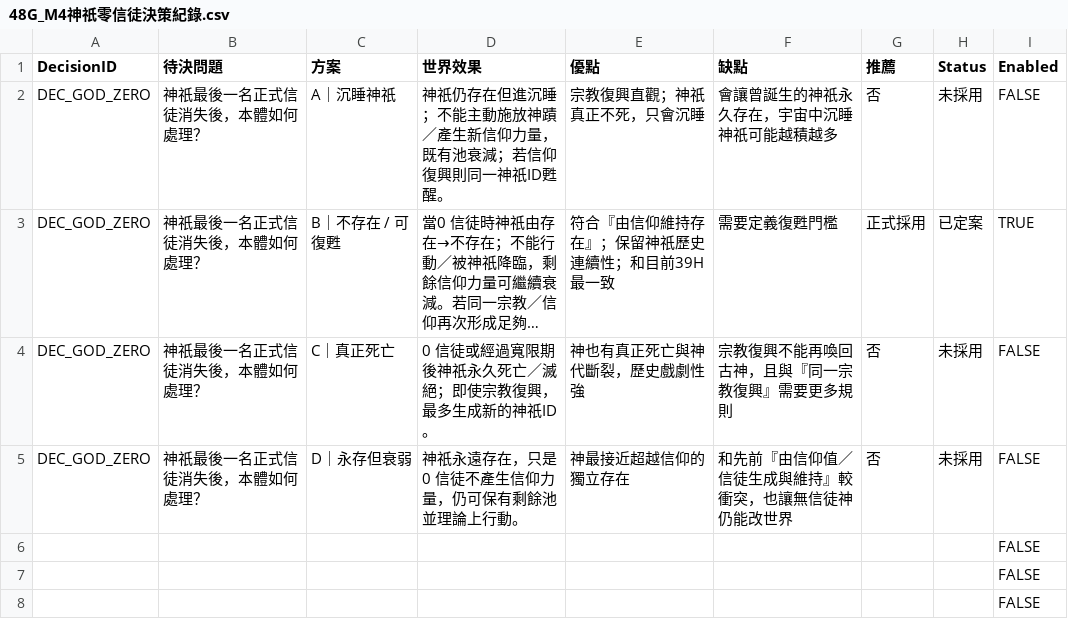
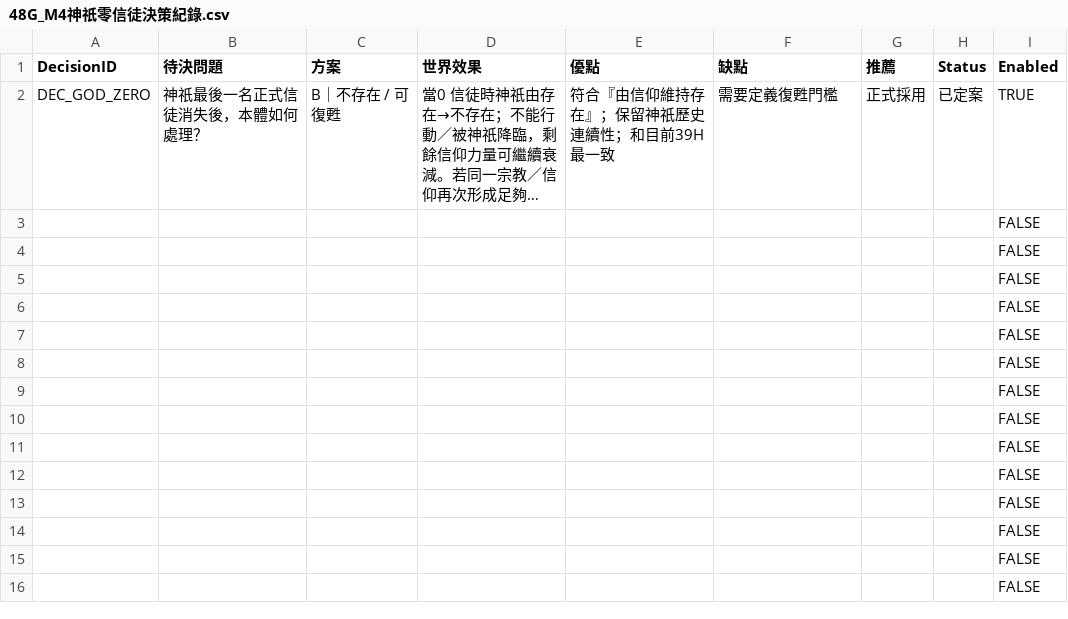
Before and after one commit to peter50903/World-Library, a CSV file: config/sheets/48G_M4神祇零信徒決策紀錄.csv, drawn as a sheet; only a part is shown; the shorter side is filled out with more unchanged rows; long unchanged cells end in …; the diff names each change by its address in the sheet, - before the commit and + after, or states it on an @@ line.

```diff
--- a/config/sheets/48G_M4神祇零信徒決策紀錄.csv
+++ b/config/sheets/48G_M4神祇零信徒決策紀錄.csv
-row 2: DEC_GOD_ZERO | 神祇最後一名正式信徒消失後，本體如何處理？ | A｜沉睡神祇 | 神祇仍存在但進沉睡；不能主動施放神蹟／產生新信仰力量，既有池衰減；若信仰復興則同一神祇ID甦醒。 | 宗教復興直觀；神祇真正不死，只會沉睡 | 會讓曾誕生的神祇永久存在，宇宙中沉睡神祇可能越積越多 | 否 | 未採用 | FALSE
-row 4: DEC_GOD_ZERO | 神祇最後一名正式信徒消失後，本體如何處理？ | C｜真正死亡 | 0 信徒或經過寬限期後神祇永久死亡／滅絕；即使宗教復興，最多生成新的神祇ID。 | 神也有真正死亡與神代斷裂，歷史戲劇性強 | 宗教復興不能再喚回古神，且與『同一宗教復興』需要更多規則 | 否 | 未採用 | FALSE
-row 5: DEC_GOD_ZERO | 神祇最後一名正式信徒消失後，本體如何處理？ | D｜永存但衰弱 | 神祇永遠存在，只是0 信徒不產生信仰力量，仍可保有剩餘池並理論上行動。 | 神最接近超越信仰的獨立存在 | 和先前『由信仰值／信徒生成與維持』較衝突，也讓無信徒神仍能改世界 | 否 | 未採用 | FALSE
```
Also changed, not shown: config/sheets/00A_資料索引.csv, config/sheets/00_使用說明.csv, 29 other files.
